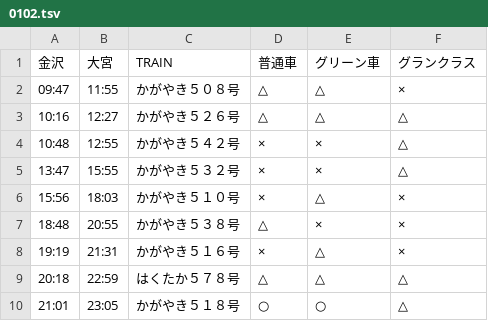
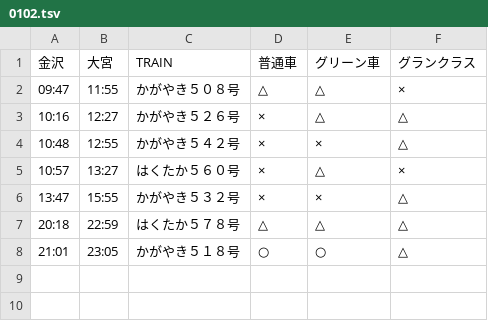
Before and after one commit to stockaitkenwaterman/DEPARTURES, a TSV file: 0102.tsv, drawn as a sheet.

```diff
--- a/0102.tsv
+++ b/0102.tsv
@@ -2,8 +2,6 @@
 09:47	11:55	かがやき５０８号	△	△	×
-10:16	12:27	かがやき５２６号	△	△	△
+10:16	12:27	かがやき５２６号	×	△	△
 10:48	12:55	かがやき５４２号	×	×	△
+10:57	13:27	はくたか５６０号	×	△	×
 13:47	15:55	かがやき５３２号	×	×	△
-15:56	18:03	かがやき５１０号	×	△	×
-18:48	20:55	かがやき５３８号	△	×	×
-19:19	21:31	かがやき５１６号	×	△	×
 20:18	22:59	はくたか５７８号	△	△	△
```
Also changed, not shown: 0103.tsv, 1231.tsv.
